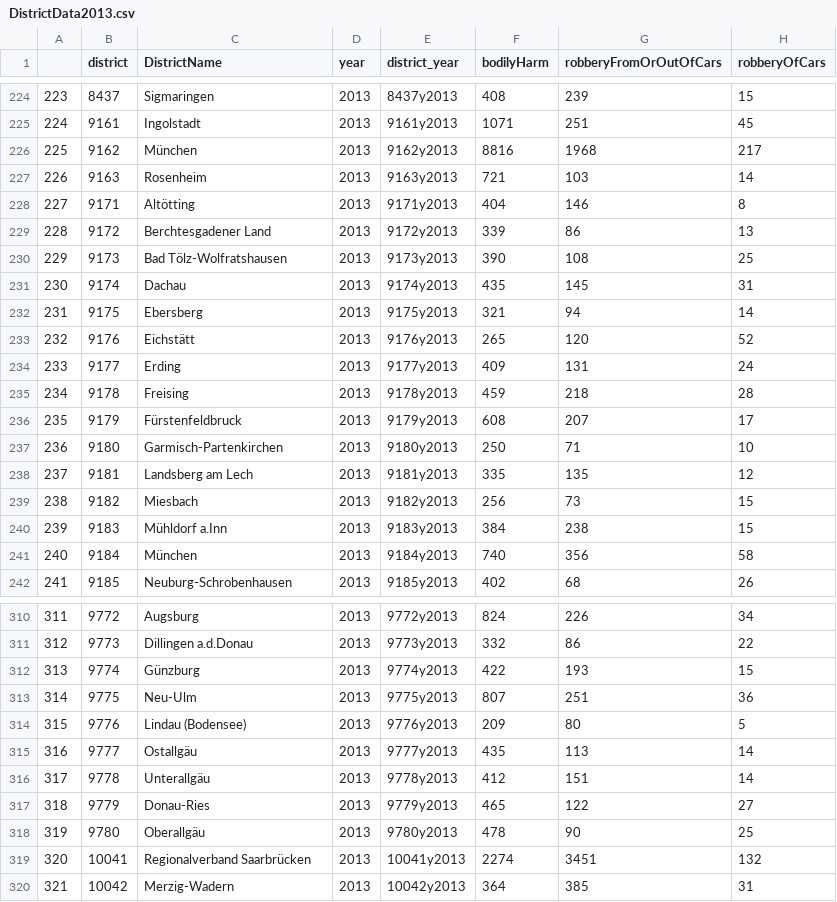
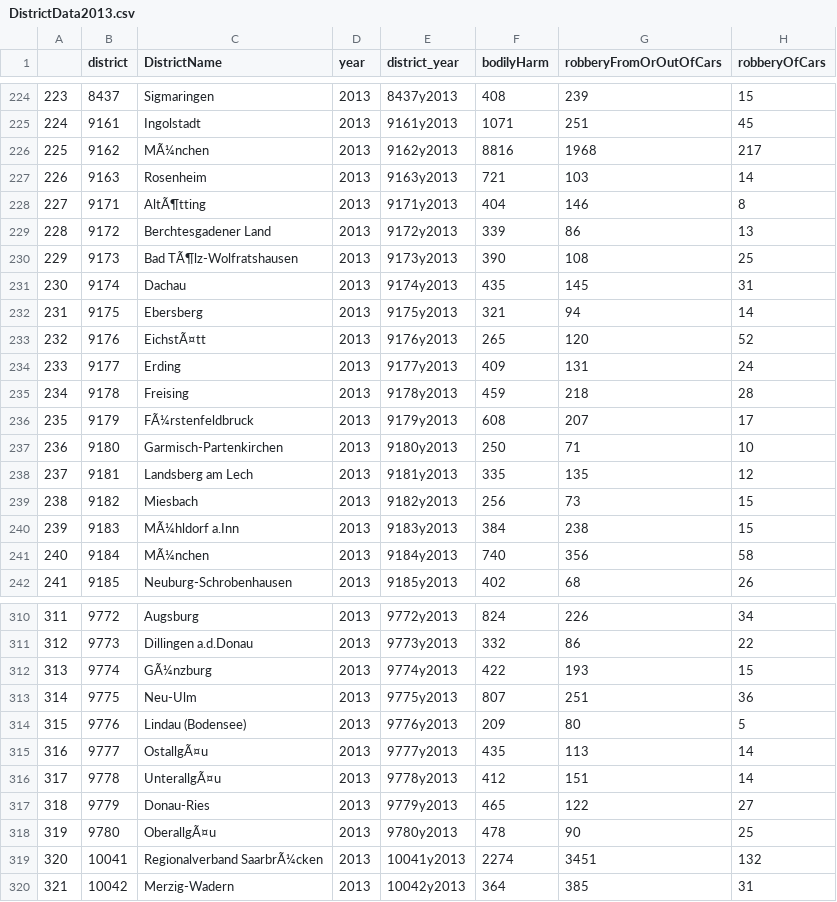
Before and after one commit to LarsMehwald/Assignment3, a CSV file: Analysis/data/DistrictData2013.csv, drawn as a sheet; only a part is shown, gaps mark what is left out; the diff covers the shown part only; the diff names each change by its address in the sheet, - before the commit and + after, or states it on an @@ line.

```diff
--- a/Analysis/data/DistrictData2013.csv
+++ b/Analysis/data/DistrictData2013.csv
-C226 (DistrictName): München
+C226 (DistrictName): MÃ¼nchen
-C228 (DistrictName): Altötting
+C228 (DistrictName): AltÃ¶tting
-C230 (DistrictName): Bad Tölz-Wolfratshausen
+C230 (DistrictName): Bad TÃ¶lz-Wolfratshausen
-C233 (DistrictName): Eichstätt
+C233 (DistrictName): EichstÃ¤tt
-C236 (DistrictName): Fürstenfeldbruck
+C236 (DistrictName): FÃ¼rstenfeldbruck
-C240 (DistrictName): Mühldorf a.Inn
+C240 (DistrictName): MÃ¼hldorf a.Inn
-C241 (DistrictName): München
+C241 (DistrictName): MÃ¼nchen
-C312 (DistrictName): Günzburg
+C312 (DistrictName): GÃ¼nzburg
-C315 (DistrictName): Ostallgäu
+C315 (DistrictName): OstallgÃ¤u
-C316 (DistrictName): Unterallgäu
+C316 (DistrictName): UnterallgÃ¤u
-C318 (DistrictName): Oberallgäu
+C318 (DistrictName): OberallgÃ¤u
-C319 (DistrictName): Regionalverband Saarbrücken
+C319 (DistrictName): Regionalverband SaarbrÃ¼cken
```
Also changed, not shown: 59 edited cells elsewhere in this file, 5 other files.
